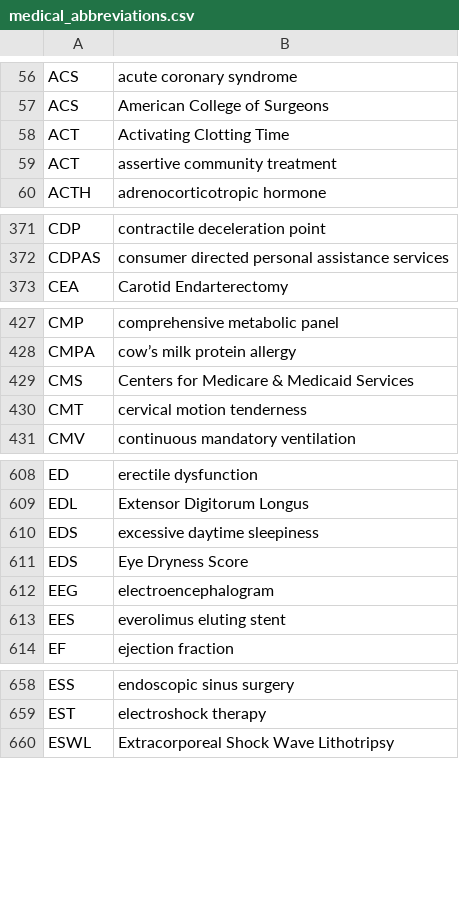
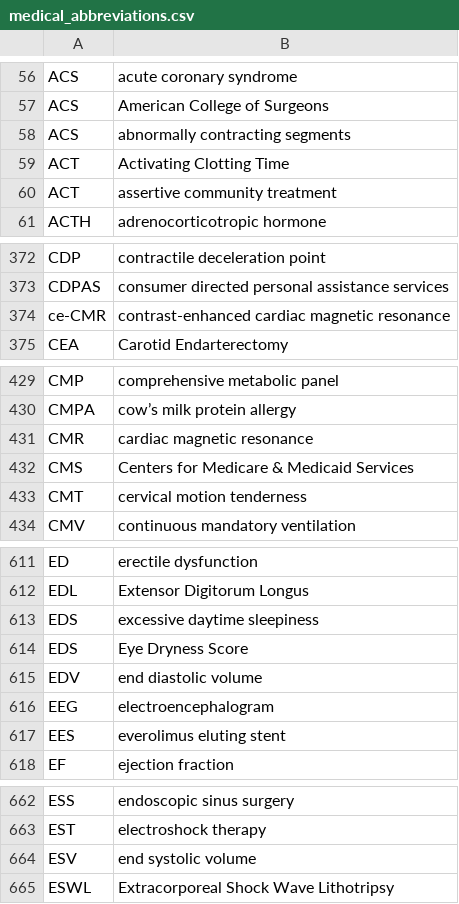
Before and after one commit to imantsm/medical_abbreviations, a CSV file: medical_abbreviations.csv, drawn as a sheet; only a part is shown, gaps mark what is left out; the diff covers the shown part only.

Commit message:
update

```diff
--- a/medical_abbreviations.csv
+++ b/medical_abbreviations.csv
@@ -57,2 +57,3 @@ ACS,acute coronary syndrome
 ACS,American College of Surgeons
+ACS,abnormally contracting segments
 ACT,Activating Clotting Time
@@ -372,2 +373,3 @@ CDP,contractile deceleration point
 CDPAS,consumer directed personal assistance services
+ce-CMR,contrast-enhanced cardiac magnetic resonance
 CEA,Carotid Endarterectomy
@@ -428,2 +430,3 @@ CMP,comprehensive metabolic panel
 CMPA,cow’s milk protein allergy
+CMR,cardiac magnetic resonance
 CMS,Centers for Medicare & Medicaid Services
@@ -611,2 +614,3 @@ EDS,excessive daytime sleepiness
 EDS,Eye Dryness Score
+EDV,end diastolic volume
 EEG,electroencephalogram
@@ -659,2 +663,3 @@ ESS,endoscopic sinus surgery
 EST,electroshock therapy
+ESV,end systolic volume
 ESWL,Extracorporeal Shock Wave Lithotripsy
```
Also changed, not shown: 4 added rows elsewhere in this file.
